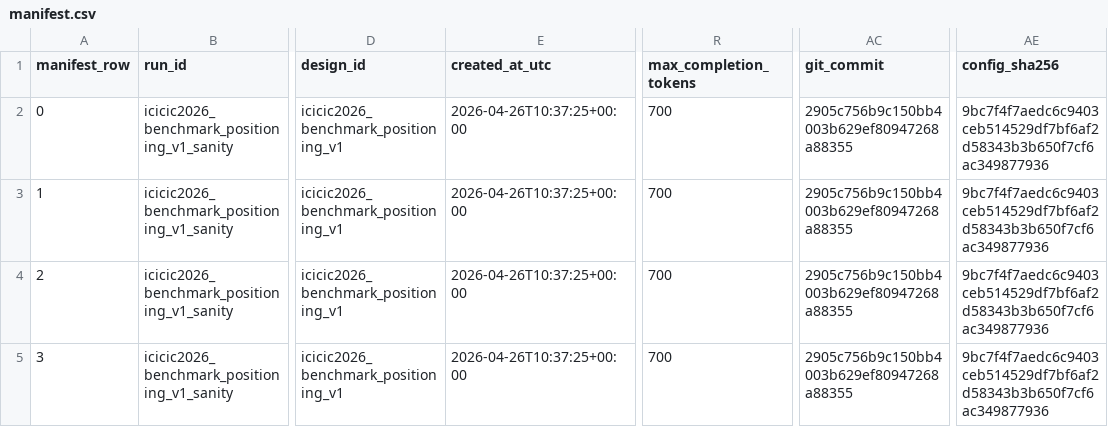
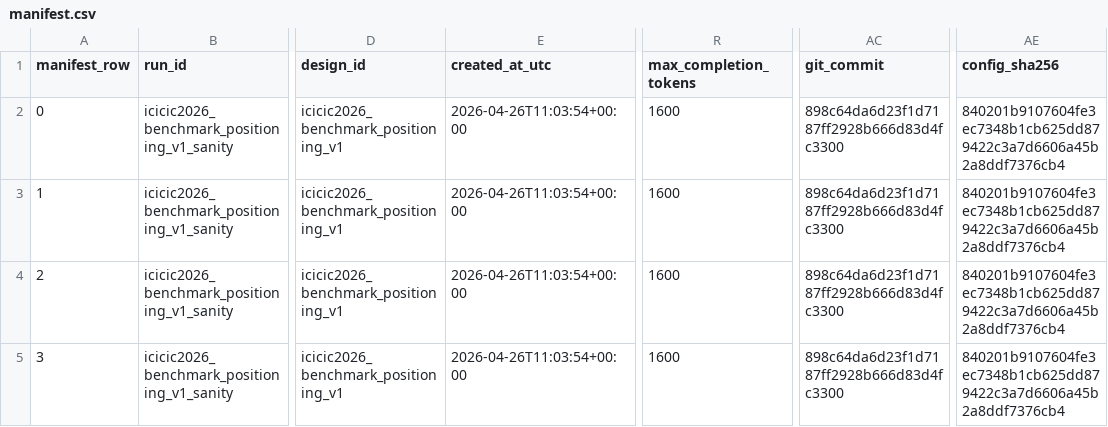
Before and after one commit to nshrhm/eq-fuzzy, a CSV file: runs/icicic2026/icicic2026_benchmark_positioning_v1_sanity/manifest.csv, drawn as a sheet; only a part is shown, gaps mark what is left out; the diff names each change by its address in the sheet, - before the commit and + after, or states it on an @@ line.

```diff
--- a/runs/icicic2026/icicic2026_benchmark_positioning_v1_sanity/manifest.csv
+++ b/runs/icicic2026/icicic2026_benchmark_positioning_v1_sanity/manifest.csv
-E2:E5 (created_at_utc): 2026-04-26T10:37:25+00:00
+E2:E5 (created_at_utc): 2026-04-26T11:03:54+00:00
-R2:R5 (max_completion_tokens): 700
+R2:R5 (max_completion_tokens): 1600
-AC2:AC5 (git_commit): 2905c756b9c150bb4003b629ef80947268a88355
+AC2:AC5 (git_commit): 898c64da6d23f1d7187ff2928b666d83d4fc3300
-AE2:AE5 (config_sha256): 9bc7f4f7aedc6c9403ceb514529df7bf6af2d58343b3b650f7cf6ac349877936
+AE2:AE5 (config_sha256): 840201b9107604fe3ec7348b1cb625dd879422c3a7d6606a45b2a8ddf7376cb4
```
Also changed, not shown: runs/icicic2026/icicic2026_benchmark_positioning_v1_main/manifest.csv, 31 other files.
